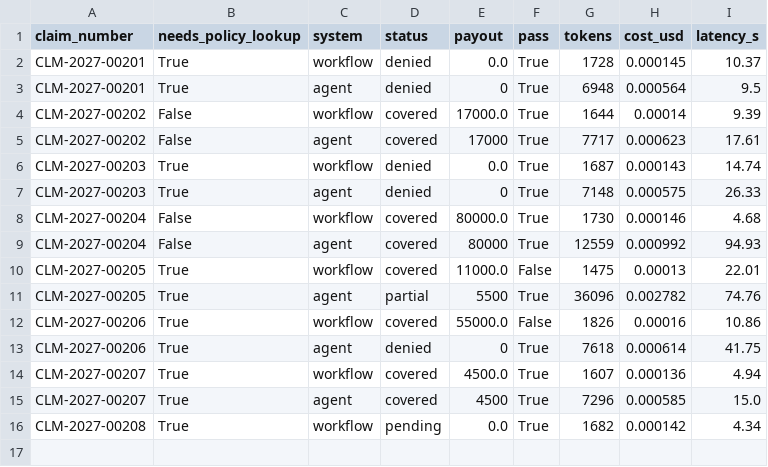
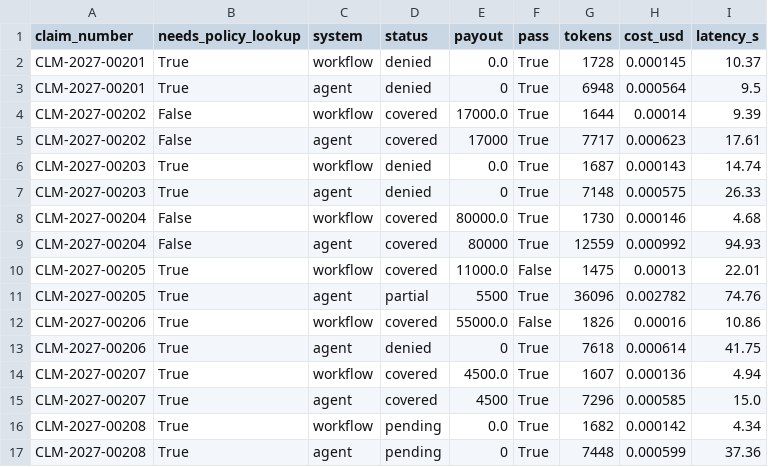
Before and after one commit to Janani-softsuave/insurance-claims-rag, a CSV file: analysis/week7/race_per_claim.csv, drawn as a sheet; the diff names each change by its address in the sheet, - before the commit and + after, or states it on an @@ line.

Commit message:
Week 7 - Checkpoint race progress, agent 9/10, workflow 8/10

```diff
--- a/analysis/week7/race_per_claim.csv
+++ b/analysis/week7/race_per_claim.csv
+row 17: CLM-2027-00208 | True | agent | pending | 0 | True | 7448 | 0.000599 | 37.36
```
Also changed, not shown: 2 other files.
